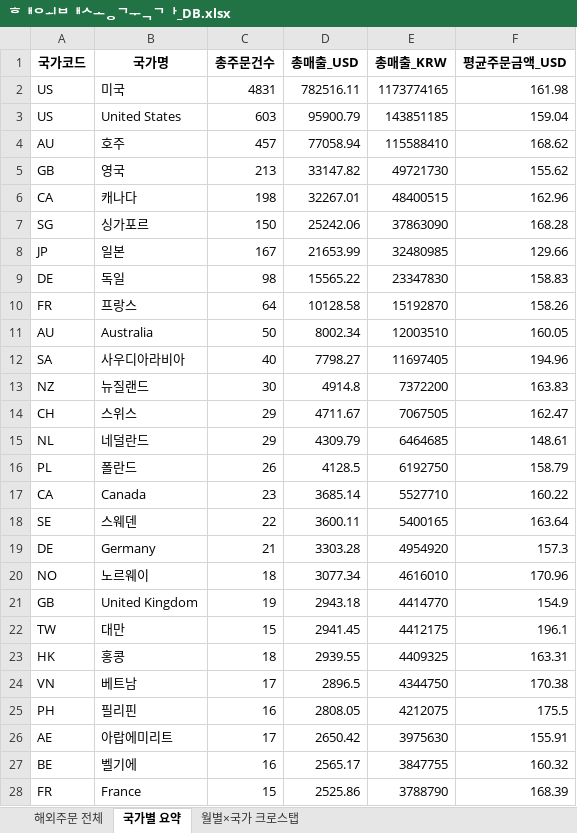
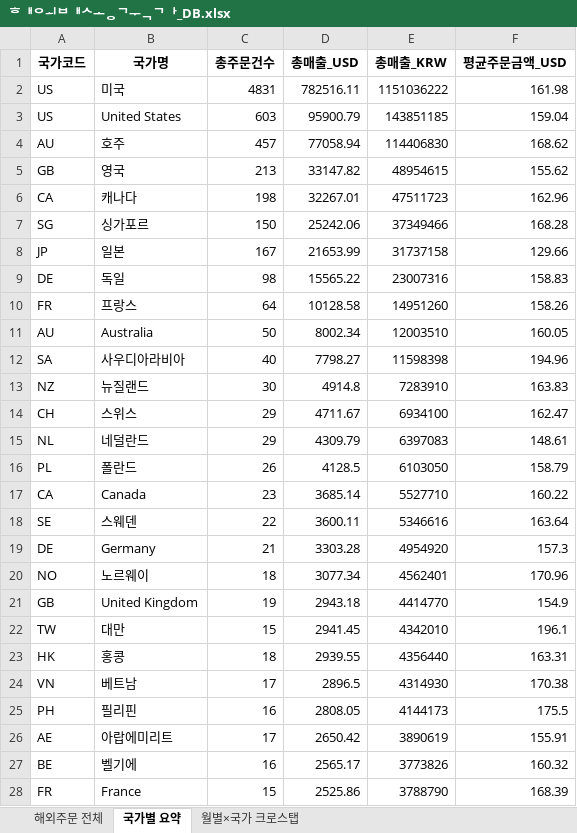
Before and after one commit to awakebydamonlee-create/sales-dashboard, an Excel workbook: 해외배송국가_DB.xlsx, sheet 국가별 요약, drawn as a sheet; only a part is shown; values as stored, in another font and other column widths than the file's, no borders; the diff covers the shown part only; the diff names each change by its address in the sheet, - before the commit and + after, or states it on an @@ line.

```diff
--- a/해외배송국가_DB.xlsx (sheet 국가별 요약)
+++ b/해외배송국가_DB.xlsx (sheet 국가별 요약)
-E2 (총매출_KRW): 1173774165
+E2 (총매출_KRW): 1151036222
-E4 (총매출_KRW): 115588410
+E4 (총매출_KRW): 114406830
-E5 (총매출_KRW): 49721730
+E5 (총매출_KRW): 48954615
-E6 (총매출_KRW): 48400515
+E6 (총매출_KRW): 47511723
-E7 (총매출_KRW): 37863090
+E7 (총매출_KRW): 37349466
-E8 (총매출_KRW): 32480985
+E8 (총매출_KRW): 31737158
-E9 (총매출_KRW): 23347830
+E9 (총매출_KRW): 23007316
-E10 (총매출_KRW): 15192870
+E10 (총매출_KRW): 14951260
-E12 (총매출_KRW): 11697405
+E12 (총매출_KRW): 11598398
-E13 (총매출_KRW): 7372200
+E13 (총매출_KRW): 7283910
-E14 (총매출_KRW): 7067505
+E14 (총매출_KRW): 6934100
-E15 (총매출_KRW): 6464685
+E15 (총매출_KRW): 6397083
-E16 (총매출_KRW): 6192750
+E16 (총매출_KRW): 6103050
-E18 (총매출_KRW): 5400165
+E18 (총매출_KRW): 5346616
-E20 (총매출_KRW): 4616010
+E20 (총매출_KRW): 4562401
-E22 (총매출_KRW): 4412175
+E22 (총매출_KRW): 4342010
-E23 (총매출_KRW): 4409325
+E23 (총매출_KRW): 4356440
-E24 (총매출_KRW): 4344750
+E24 (총매출_KRW): 4314930
-E25 (총매출_KRW): 4212075
+E25 (총매출_KRW): 4144173
-E26 (총매출_KRW): 3975630
+E26 (총매출_KRW): 3890619
-E27 (총매출_KRW): 3847755
+E27 (총매출_KRW): 3773826
```
Also changed, not shown: 32 edited cells elsewhere in this sheet, sheet 해외주문 전체, 8 other files.
